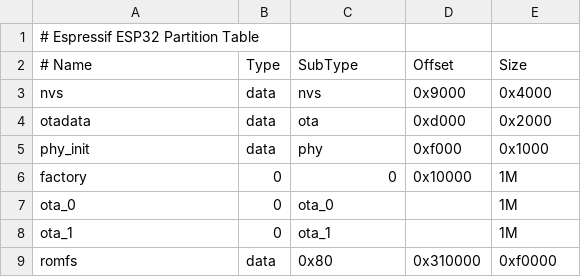
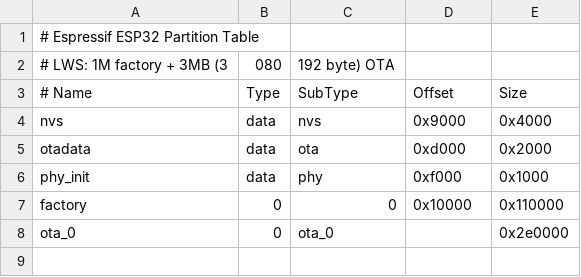
Before and after one commit to warmcat/lws-esp32-test-server-demos, a CSV file: partitions.csv, drawn as a sheet.

Commit message:
align to current esp-idf
https://github.com/warmcat/lws-esp32-factory/issues/44

Thanks to Fredrik Fornstad

```diff
--- a/partitions.csv
+++ b/partitions.csv
@@ -1,2 +1,3 @@
 # Espressif ESP32 Partition Table
+# LWS: 1M factory + 3MB (3,080,192 byte) OTA
 # Name,   Type, SubType, Offset,   Size
@@ -5,5 +6,3 @@ otadata,  data, ota,     0xd000,   0x2000
 phy_init, data, phy,     0xf000,   0x1000
-factory,  0,    0,       0x10000,  1M
-ota_0,    0,    ota_0,   ,         1M
-ota_1,    0,    ota_1,   ,         1M
-romfs,	  data, 0x80,    0x310000, 0xf0000
+factory,  0,    0,       0x10000,  0x110000
+ota_0,    0,    ota_0,   ,         0x2e0000
```
Also changed, not shown: 2 other files.
